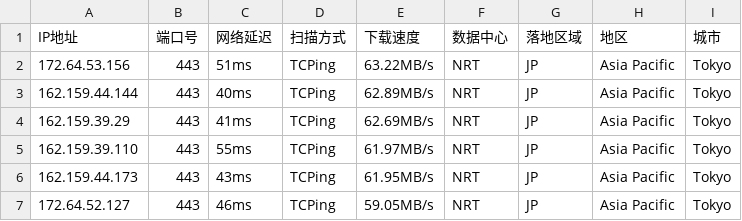
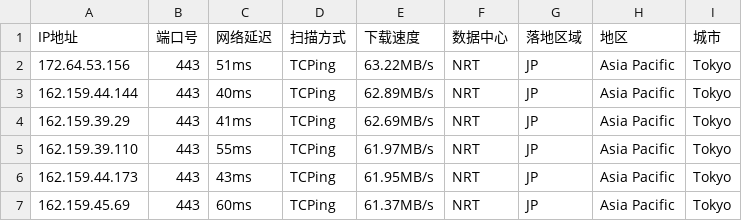
Before and after one commit to arbulin/auto-checkin, a CSV file: results/jp.csv, drawn as a sheet.

Commit message:
cfdata:Japan_NRT lim6 dresults/jp.csv

```diff
--- a/results/jp.csv
+++ b/results/jp.csv
@@ -6,2 +6,2 @@ IP地址,端口号,网络延迟,扫描方式,下载速度,数据中心,落地区
 162.159.44.173,443,43ms,TCPing,61.95MB/s,NRT,JP,Asia Pacific,Tokyo
-172.64.52.127,443,46ms,TCPing,59.05MB/s,NRT,JP,Asia Pacific,Tokyo
+162.159.45.69,443,60ms,TCPing,61.37MB/s,NRT,JP,Asia Pacific,Tokyo
```
